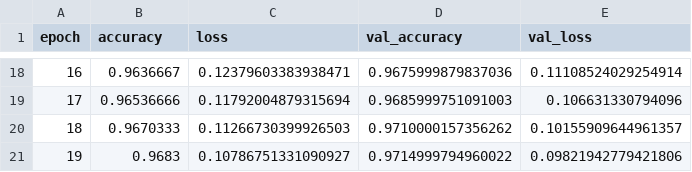
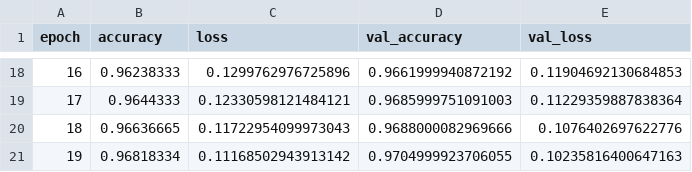
Before and after one commit to daniela-gingold/lenet5-mnist-digits, a CSV file: training_log.csv, drawn as a sheet; only a part is shown, gaps mark what is left out; the diff covers the shown part only.

```diff
--- a/training_log.csv
+++ b/training_log.csv
@@ -18,4 +18,4 @@ epoch,accuracy,loss,val_accuracy,val_loss
-16,0.9636667,0.12379603383938471,0.9675999879837036,0.11108524029254914
-17,0.96536666,0.11792004879315694,0.9685999751091003,0.106631330794096
-18,0.9670333,0.11266730399926503,0.9710000157356262,0.10155909644961357
-19,0.9683,0.10786751331090927,0.9714999794960022,0.09821942779421806
+16,0.96238333,0.1299762976725896,0.9661999940872192,0.11904692130684853
+17,0.9644333,0.12330598121484121,0.9685999751091003,0.11229359887838364
+18,0.96636665,0.11722954099973043,0.9688000082969666,0.1076402697622776
+19,0.96818334,0.11168502943913142,0.9704999923706055,0.10235816400647163
```
Also changed, not shown: 63 edited cells elsewhere in this file, 6 other files.
